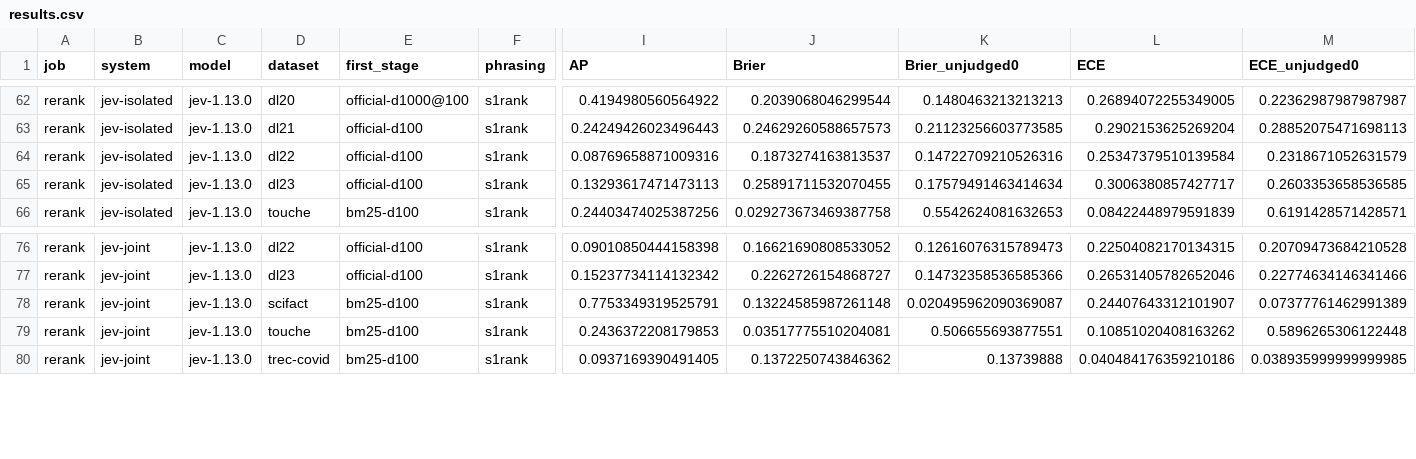
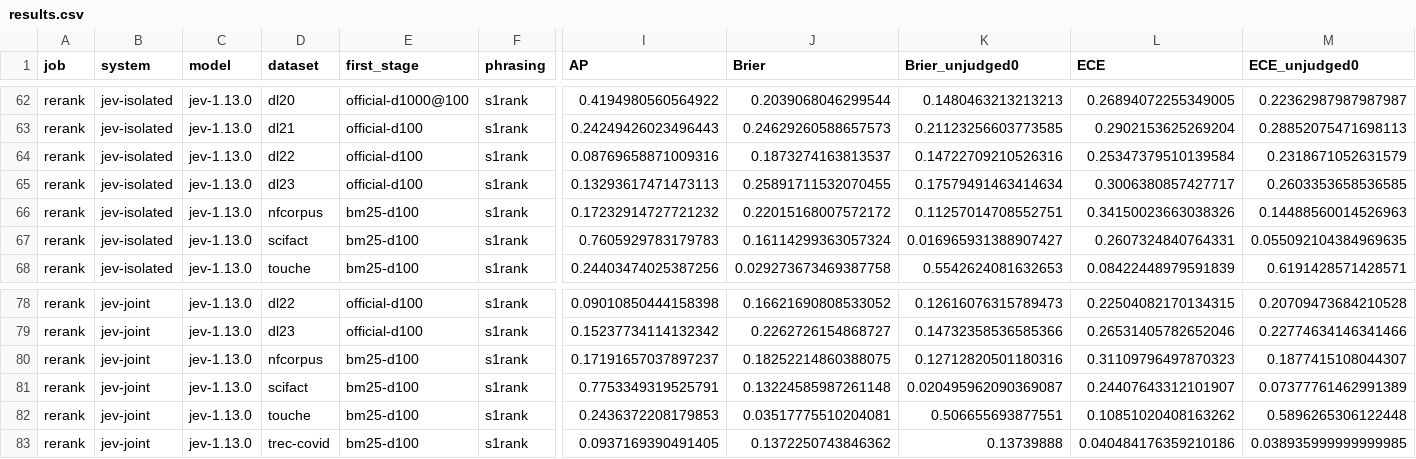
Before and after one commit to KanishkaGD/decision-rerank, a CSV file: results/results.csv, drawn as a sheet; only a part is shown, gaps mark what is left out; rows hold the shown columns only; the diff names each change by its address in the sheet, - before the commit and + after, or states it on an @@ line.

```diff
--- a/results/results.csv
+++ b/results/results.csv
+row 66: rerank | jev-isolated | jev-1.13.0 | nfcorpus | bm25-d100 | s1rank | 0.17232914727721232 | 0.22015168007572172 | 0.11257014708552751 | 0.34150023663038326 | 0.14488560014526963
+row 67: rerank | jev-isolated | jev-1.13.0 | scifact | bm25-d100 | s1rank | 0.7605929783179783 | 0.16114299363057324 | 0.016965931388907427 | 0.2607324840764331 | 0.055092104384969635
+row 80: rerank | jev-joint | jev-1.13.0 | nfcorpus | bm25-d100 | s1rank | 0.17191657037897237 | 0.18252214860388075 | 0.12712820501180316 | 0.31109796497870323 | 0.1877415108044307
```
